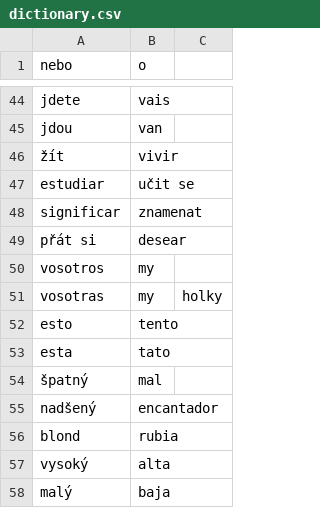
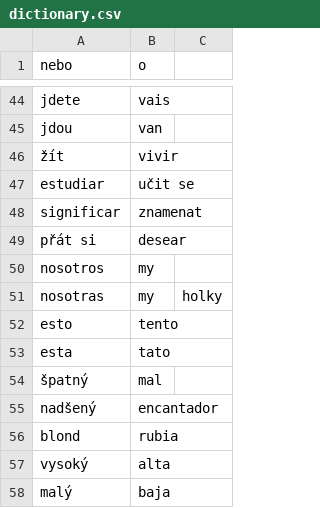
Before and after one commit to VladaHejda/espanol, a CSV file: dictionary.csv, drawn as a sheet; only a part is shown, gaps mark what is left out.

Commit message:
dictionary fix

```diff
--- a/dictionary.csv
+++ b/dictionary.csv
@@ -49,4 +49,4 @@ significar;znamenat;
 přát si;desear;
-vosotros;my;
-vosotras;my;holky
+nosotros;my;
+nosotras;my;holky
 esto;tento;
```
